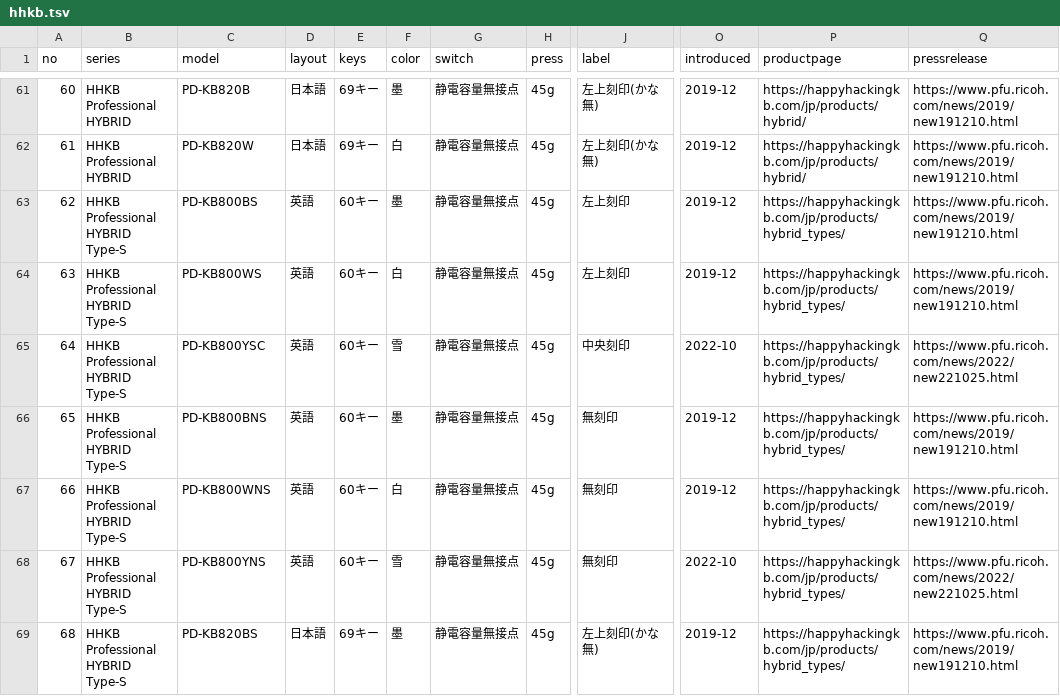
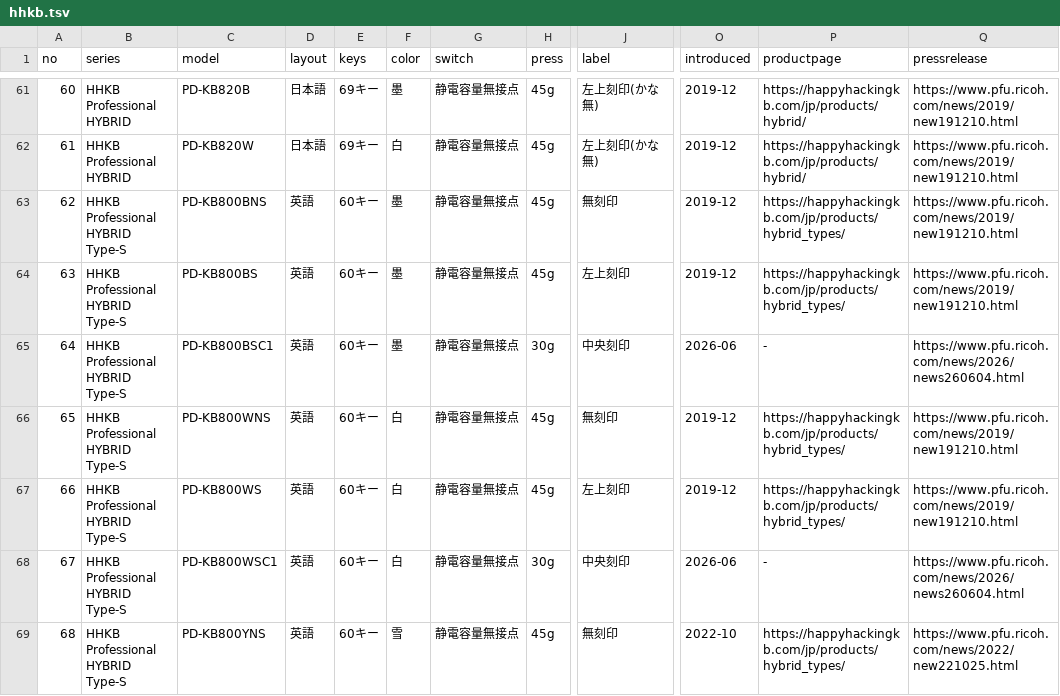
Before and after one commit to alpha3166/blog, a TSV file: docs/_data/hhkb.tsv, drawn as a sheet; only a part is shown, gaps mark what is left out; the diff covers the shown part only; the diff names each change by its address in the sheet, - before the commit and + after, or states it on an @@ line.

Commit message:
Add special 30g HHKB models

```diff
--- a/docs/_data/hhkb.tsv
+++ b/docs/_data/hhkb.tsv
-C63 (model): PD-KB800BS
+C63 (model): PD-KB800BNS
-J63 (label): 左上刻印
+J63 (label): 無刻印
-C64 (model): PD-KB800WS
+C64 (model): PD-KB800BS
-F64 (color): 白
+F64 (color): 墨
-C65 (model): PD-KB800YSC
+C65 (model): PD-KB800BSC1
-F65 (color): 雪
+F65 (color): 墨
-H65 (press): 45g
+H65 (press): 30g
-O65 (introduced): 2022-10
+O65 (introduced): 2026-06
-P65 (productpage): https://happyhackingkb.com/jp/products/hybrid_types/
+P65 (productpage): -
-Q65 (pressrelease): https://www.pfu.ricoh.com/news/2022/new221025.html
+Q65 (pressrelease): https://www.pfu.ricoh.com/news/2026/news260604.html
-C66 (model): PD-KB800BNS
+C66 (model): PD-KB800WNS
-F66 (color): 墨
+F66 (color): 白
-C67 (model): PD-KB800WNS
+C67 (model): PD-KB800WS
-J67 (label): 無刻印
+J67 (label): 左上刻印
-C68 (model): PD-KB800YNS
+C68 (model): PD-KB800WSC1
-F68 (color): 雪
+F68 (color): 白
-H68 (press): 45g
+H68 (press): 30g
-J68 (label): 無刻印
+J68 (label): 中央刻印
-O68 (introduced): 2022-10
+O68 (introduced): 2026-06
-P68 (productpage): https://happyhackingkb.com/jp/products/hybrid_types/
+P68 (productpage): -
-Q68 (pressrelease): https://www.pfu.ricoh.com/news/2022/new221025.html
+Q68 (pressrelease): https://www.pfu.ricoh.com/news/2026/news260604.html
-C69 (model): PD-KB820BS
+C69 (model): PD-KB800YNS
-D69 (layout): 日本語
+D69 (layout): 英語
-E69 (keys): 69キー
+E69 (keys): 60キー
-F69 (color): 墨
+F69 (color): 雪
-J69 (label): 左上刻印(かな無)
+J69 (label): 無刻印
-O69 (introduced): 2019-12
+O69 (introduced): 2022-10
-Q69 (pressrelease): https://www.pfu.ricoh.com/news/2019/new191210.html
+Q69 (pressrelease): https://www.pfu.ricoh.com/news/2022/new221025.html
```
Also changed, not shown: 6 added rows and 42 edited cells elsewhere in this file, 2 other files.
